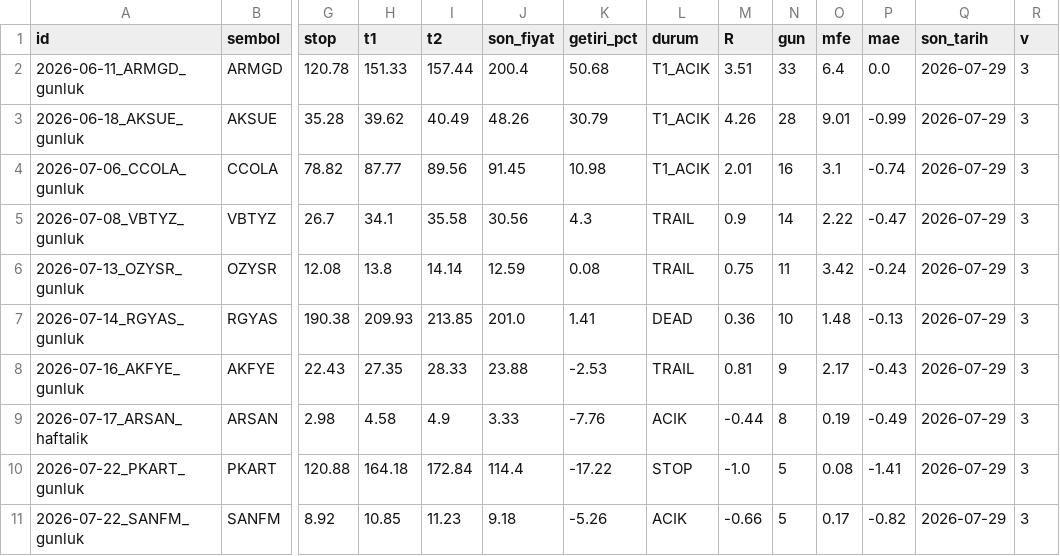
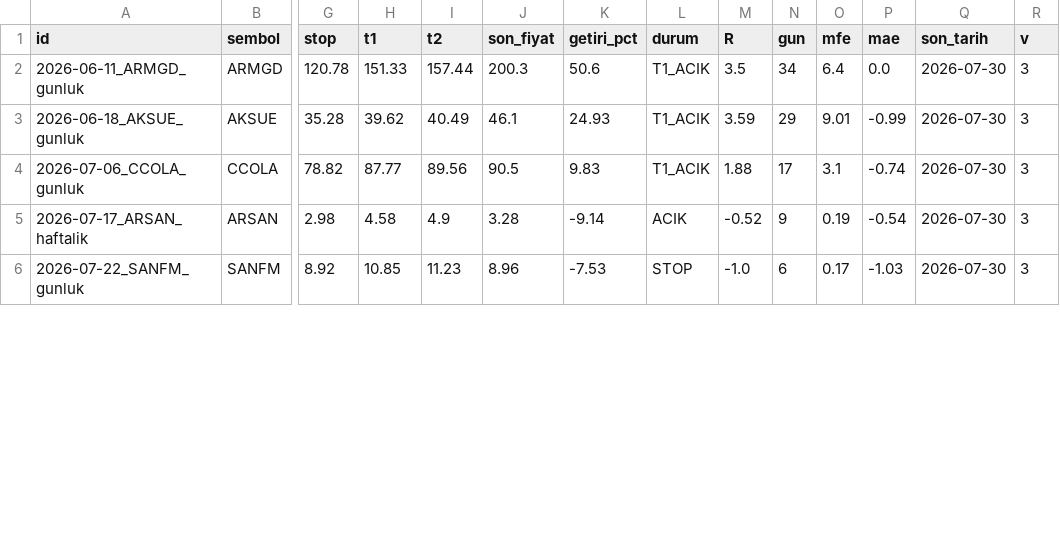
Before and after one commit to ilkukaya/swing, a CSV file: data/tracking.csv, drawn as a sheet; only a part is shown, gaps mark what is left out; removed rows and columns are numbered as before the commit, all else as after; rows hold the shown columns only; the diff covers the shown part only; the diff names each change by its address in the sheet, - before the commit and + after, or states it on an @@ line.

```diff
--- a/data/tracking.csv
+++ b/data/tracking.csv
-J2 (son_fiyat): 200.4
+J2 (son_fiyat): 200.3
-K2 (getiri_pct): 50.68
+K2 (getiri_pct): 50.6
-M2 (R): 3.51
+M2 (R): 3.5
-N2 (gun): 33
+N2 (gun): 34
-Q2:Q4 (son_tarih): 2026-07-29
+Q2:Q4 (son_tarih): 2026-07-30
-J3 (son_fiyat): 48.26
+J3 (son_fiyat): 46.1
-K3 (getiri_pct): 30.79
+K3 (getiri_pct): 24.93
-M3 (R): 4.26
+M3 (R): 3.59
-N3 (gun): 28
+N3 (gun): 29
-J4 (son_fiyat): 91.45
+J4 (son_fiyat): 90.5
-K4 (getiri_pct): 10.98
+K4 (getiri_pct): 9.83
-M4 (R): 2.01
+M4 (R): 1.88
-N4 (gun): 16
+N4 (gun): 17
-row 5: 2026-07-08_VBTYZ_gunluk | VBTYZ | 26.7 | 34.1 | 35.58 | 30.56 | 4.3 | TRAIL | 0.9 | 14 | 2.22 | -0.47 | 2026-07-29 | 3
-row 6: 2026-07-13_OZYSR_gunluk | OZYSR | 12.08 | 13.8 | 14.14 | 12.59 | 0.08 | TRAIL | 0.75 | 11 | 3.42 | -0.24 | 2026-07-29 | 3
-row 7: 2026-07-14_RGYAS_gunluk | RGYAS | 190.38 | 209.93 | 213.85 | 201.0 | 1.41 | DEAD | 0.36 | 10 | 1.48 | -0.13 | 2026-07-29 | 3
-row 8: 2026-07-16_AKFYE_gunluk | AKFYE | 22.43 | 27.35 | 28.33 | 23.88 | -2.53 | TRAIL | 0.81 | 9 | 2.17 | -0.43 | 2026-07-29 | 3
-J5 (son_fiyat): 3.33
+J5 (son_fiyat): 3.28
-K5 (getiri_pct): -7.76
+K5 (getiri_pct): -9.14
-M5 (R): -0.44
+M5 (R): -0.52
-N5 (gun): 8
+N5 (gun): 9
-P5 (mae): -0.49
+P5 (mae): -0.54
-Q5 (son_tarih): 2026-07-29
+Q5 (son_tarih): 2026-07-30
-row 10: 2026-07-22_PKART_gunluk | PKART | 120.88 | 164.18 | 172.84 | 114.4 | -17.22 | STOP | -1.0 | 5 | 0.08 | -1.41 | 2026-07-29 | 3
-J6 (son_fiyat): 9.18
+J6 (son_fiyat): 8.96
-K6 (getiri_pct): -5.26
+K6 (getiri_pct): -7.53
-L6 (durum): ACIK
+L6 (durum): STOP
-M6 (R): -0.66
+M6 (R): -1.0
-N6 (gun): 5
+N6 (gun): 6
-P6 (mae): -0.82
+P6 (mae): -1.03
-Q6 (son_tarih): 2026-07-29
+Q6 (son_tarih): 2026-07-30
```
Also changed, not shown: 37 edited cells elsewhere in this file, data/closed.csv, data/signals.csv, 4 other files.
